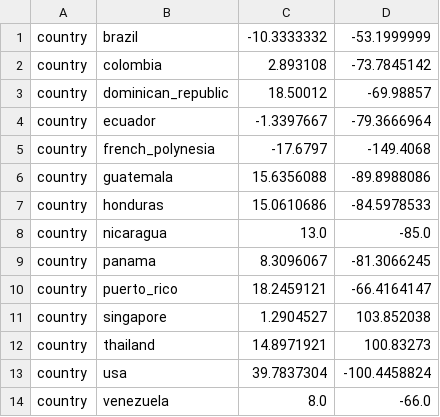
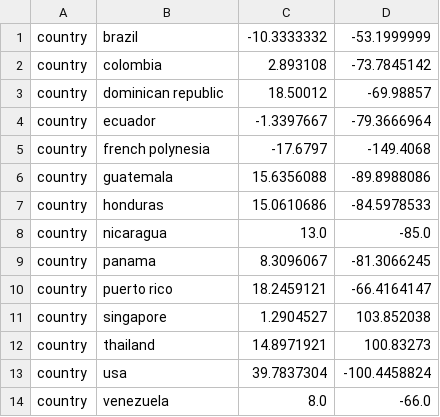
Before and after one commit to nextstrain/zika-tutorial, a TSV file: config/lat_longs.tsv, drawn as a sheet.

Commit message:
Switch to export v2
* Snakefile: Single JSON file
* colors: Swap "_" to " "
* lat_longs: Swap "_" to " "
* auspice_config: Update "colorings", "geo_resolutions", "display_defaults", "maintainers", "filters"
* data/: Fix casing

```diff
--- a/config/lat_longs.tsv
+++ b/config/lat_longs.tsv
@@ -2,5 +2,5 @@ country	brazil	-10.3333332	-53.1999999
 country	colombia	2.893108	-73.7845142
-country	dominican_republic	18.50012	-69.98857
+country	dominican republic	18.50012	-69.98857
 country	ecuador	-1.3397667	-79.3666964
-country	french_polynesia	-17.6797	-149.4068
+country	french polynesia	-17.6797	-149.4068
 country	guatemala	15.6356088	-89.8988086
@@ -9,3 +9,3 @@ country	nicaragua	13.0	-85.0
 country	panama	8.3096067	-81.3066245
-country	puerto_rico	18.2459121	-66.4164147
+country	puerto rico	18.2459121	-66.4164147
 country	singapore	1.2904527	103.852038
```
Also changed, not shown: config/colors.tsv, data/metadata.tsv, 2 other files.
